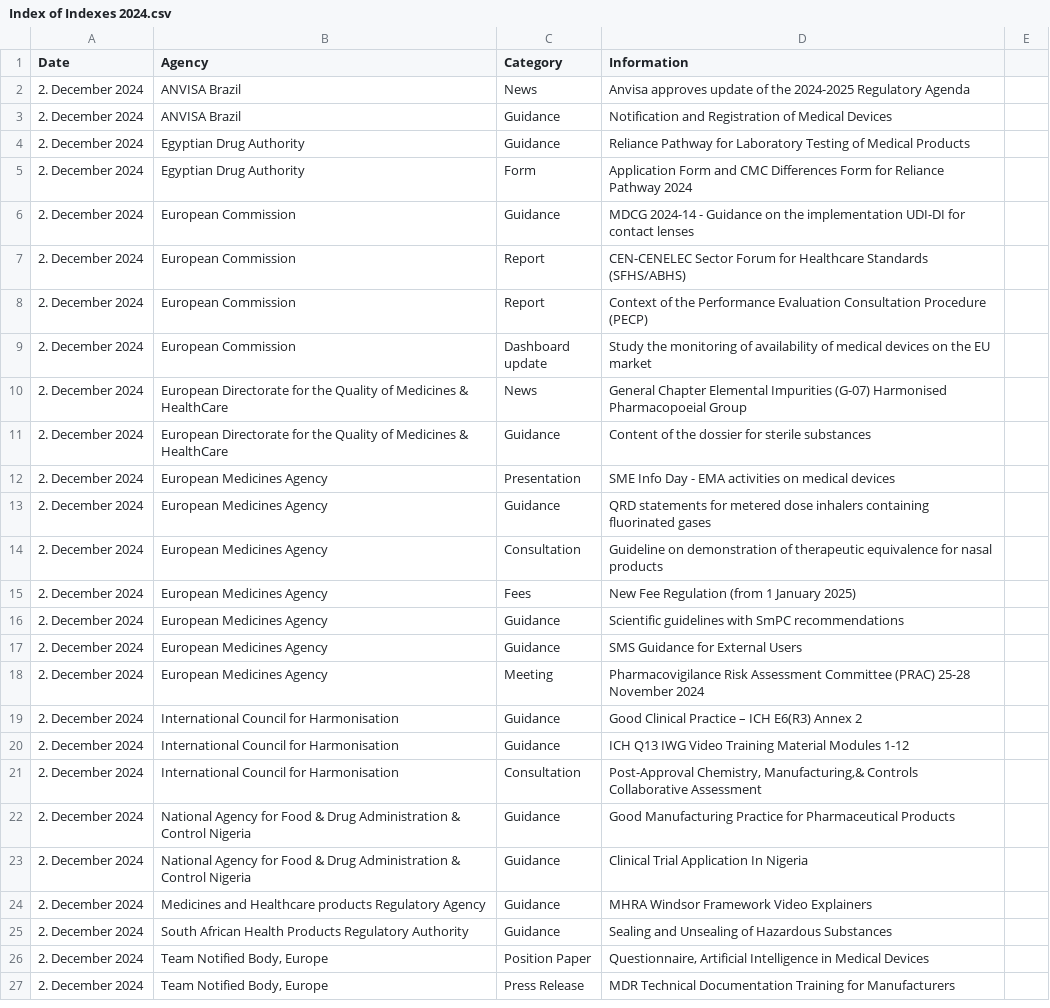
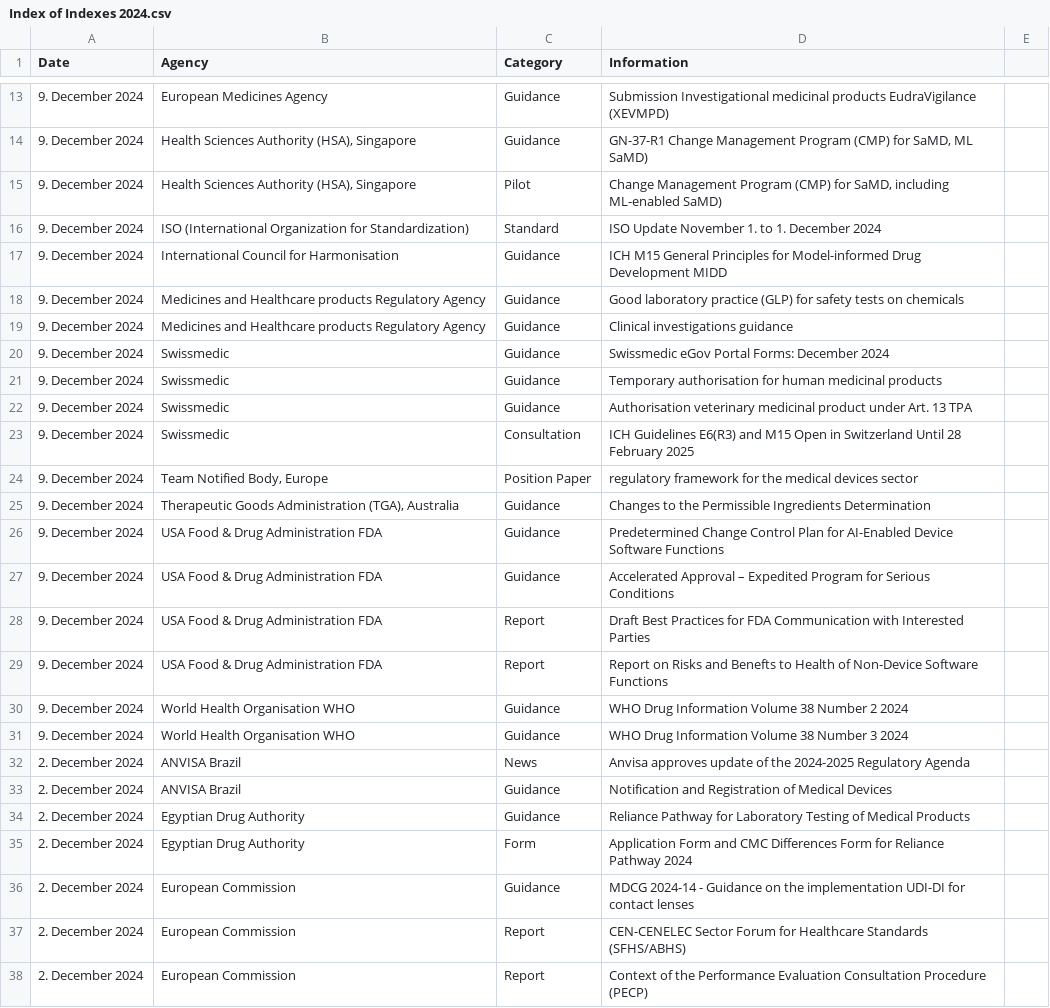
Before and after one commit to MartinCKing/Index-of-Indexes-2024, a CSV file: Index of Indexes 2024.csv, drawn as a sheet; only a part is shown, gaps mark what is left out; the shorter side is filled out with more unchanged rows; the diff covers the shown part only; the diff names each change by its address in the sheet, - before the commit and + after, or states it on an @@ line.

Commit message:
Update Index of Indexes 2024.csv

```diff
--- a/Index of Indexes 2024.csv
+++ b/Index of Indexes 2024.csv
+row 13: 9. December 2024 | European Medicines Agency | Guidance | Submission Investigational medicinal products EudraVigilance (XEVMPD)
+row 14: 9. December 2024 | Health Sciences Authority (HSA), Singapore | Guidance | GN-37-R1 Change Management Program (CMP) for SaMD, ML SaMD)
+row 15: 9. December 2024 | Health Sciences Authority (HSA), Singapore | Pilot | Change Management Program (CMP) for SaMD, including ML-enabled SaMD)
+row 16: 9. December 2024 | ISO (International Organization for Standardization) | Standard | ISO Update November 1. to 1. December 2024
+row 17: 9. December 2024 | International Council for Harmonisation | Guidance | ICH M15 General Principles for Model-informed Drug Development MIDD
+row 18: 9. December 2024 | Medicines and Healthcare products Regulatory Agency | Guidance | Good laboratory practice (GLP) for safety tests on chemicals
+row 19: 9. December 2024 | Medicines and Healthcare products Regulatory Agency | Guidance | Clinical investigations guidance
+row 20: 9. December 2024 | Swissmedic | Guidance | Swissmedic eGov Portal Forms: December 2024
+row 21: 9. December 2024 | Swissmedic | Guidance | Temporary authorisation for human medicinal products
+row 22: 9. December 2024 | Swissmedic | Guidance | Authorisation veterinary medicinal product under Art. 13 TPA
+row 23: 9. December 2024 | Swissmedic | Consultation | ICH Guidelines E6(R3) and M15 Open in Switzerland Until 28 February 2025
+row 24: 9. December 2024 | Team Notified Body, Europe | Position Paper | regulatory framework for the medical devices sector
+row 25: 9. December 2024 | Therapeutic Goods Administration (TGA), Australia | Guidance | Changes to the Permissible Ingredients Determination
+row 26: 9. December 2024 | USA Food & Drug Administration FDA | Guidance | Predetermined Change Control Plan for AI-Enabled Device Software Functions
+row 27: 9. December 2024 | USA Food & Drug Administration FDA | Guidance | Accelerated Approval – Expedited Program for Serious Conditions
+row 28: 9. December 2024 | USA Food & Drug Administration FDA | Report | Draft Best Practices for FDA Communication with Interested Parties
+row 29: 9. December 2024 | USA Food & Drug Administration FDA | Report | Report on Risks and Benefts to Health of Non-Device Software Functions
+row 30: 9. December 2024 | World Health Organisation WHO | Guidance | WHO Drug Information Volume 38 Number 2 2024
+row 31: 9. December 2024 | World Health Organisation WHO | Guidance | WHO Drug Information Volume 38 Number 3 2024
```
Also changed, not shown: 11 added rows elsewhere in this file.
